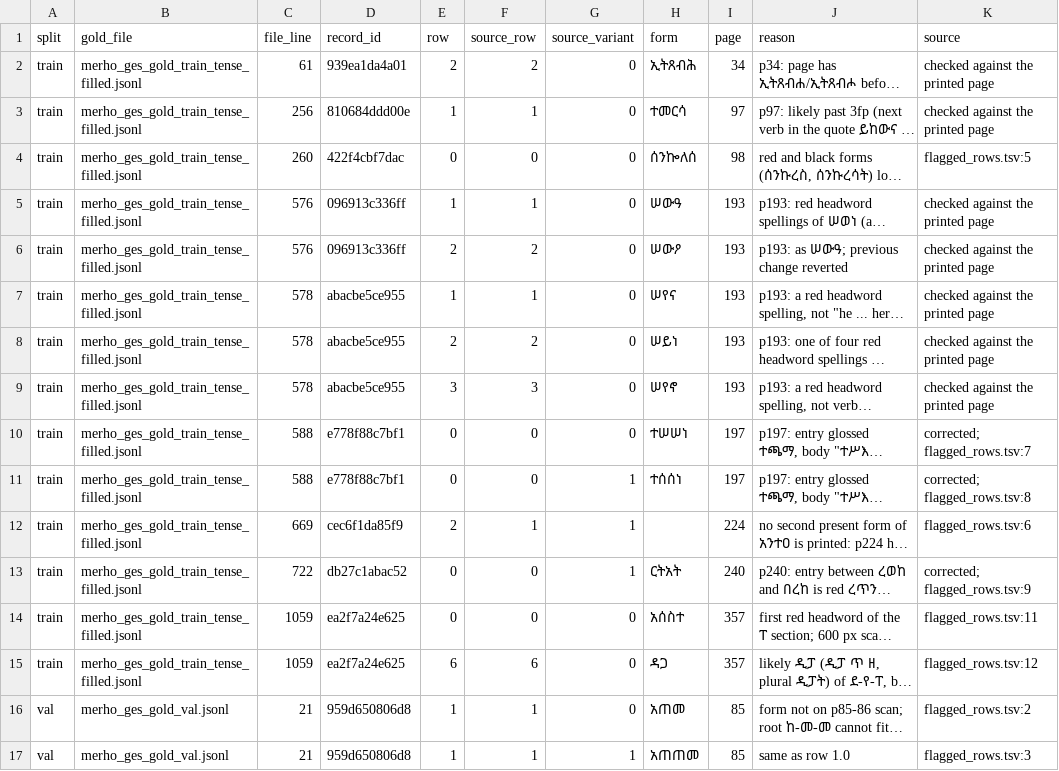
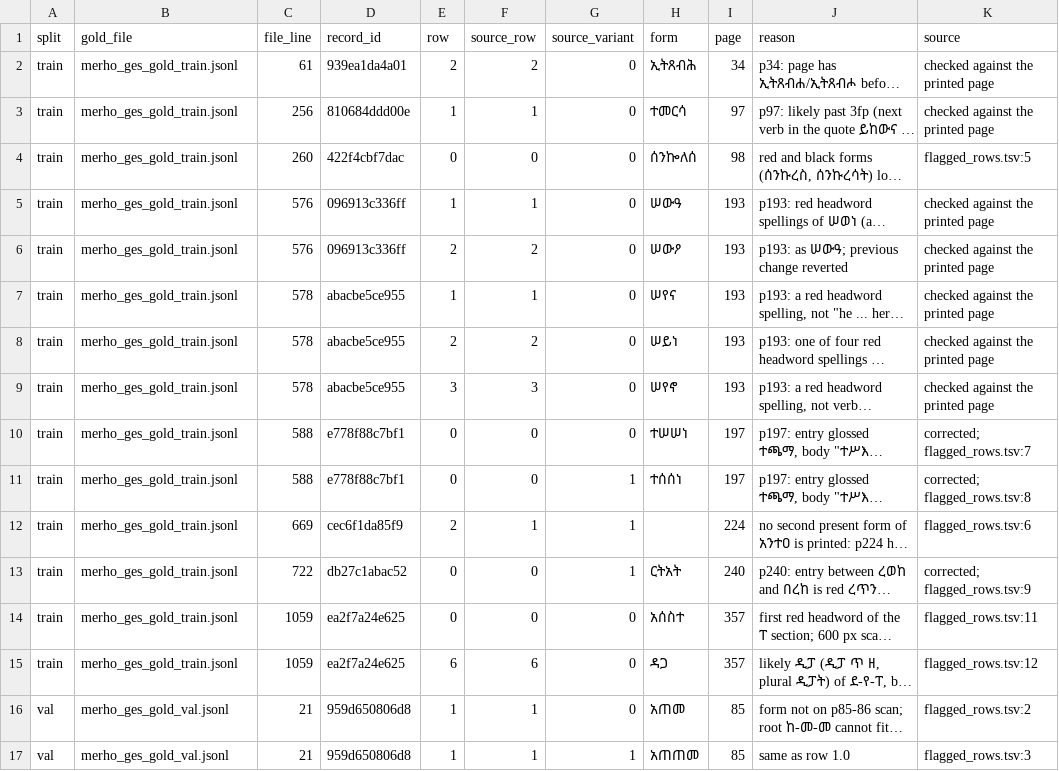
Before and after one commit to Esubaalew/geez-dataset, a TSV file: data/paradigms/merho_ges_gold_flagged_rows.tsv, drawn as a sheet; only a part is shown; long unchanged cells end in …; the diff names each change by its address in the sheet, - before the commit and + after, or states it on an @@ line.

Commit message:
Only the corrected gold files are kept: six uncorrected files deleted (merho_ges_gold_all, the extracted merho_ges_gold_train, tense_sources, data/merho_ges_gold_{train,val,test}); merho_ges_gold_train_tense_filled.jsonl renamed merho_ges_gold_train.jsonl (7aba4bc6, unchanged)
Readers updated first: make_gold_corrections reads every extracted file from git 0d23564 (load-time tables unchanged); README and data/corrections/README; flagged list gold_file column names the renamed train file (ea919b59). Gold files byte-identical; synthetic files unchanged (regeneration with the renamed file reproduces them).

```diff
--- a/data/paradigms/merho_ges_gold_flagged_rows.tsv
+++ b/data/paradigms/merho_ges_gold_flagged_rows.tsv
-B2:B15 (gold_file): merho_ges_gold_train_tense_filled.jsonl
+B2:B15 (gold_file): merho_ges_gold_train.jsonl
```
Also changed, not shown: 8 other files.
